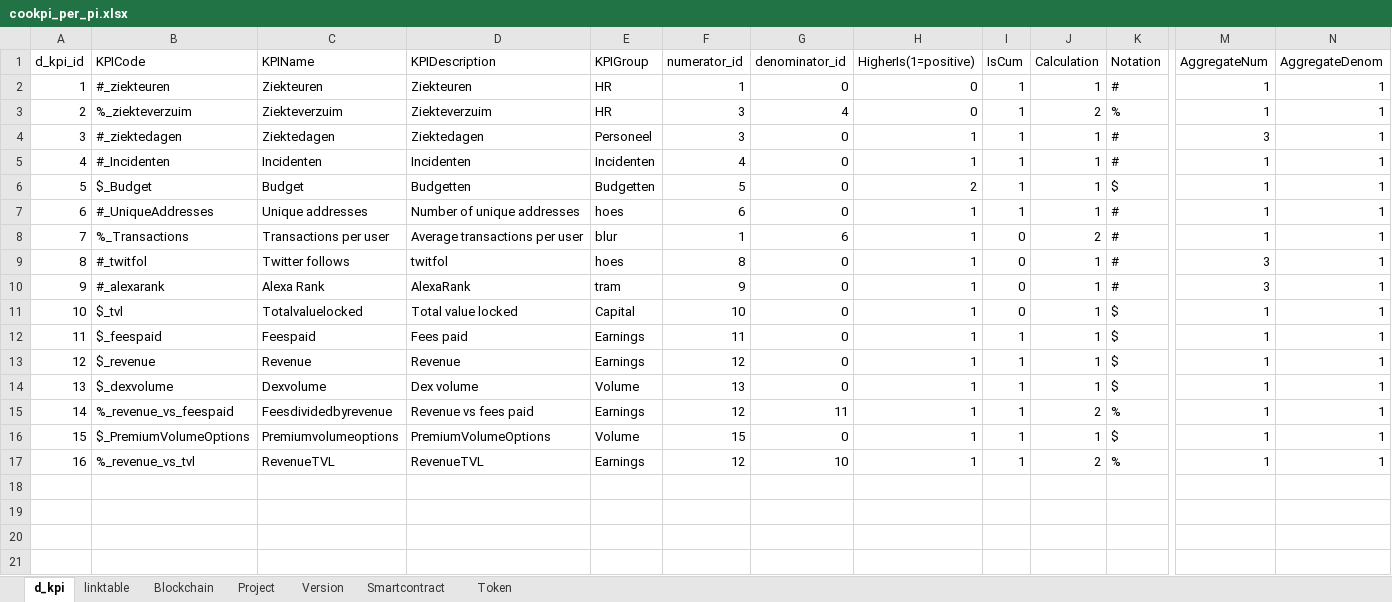
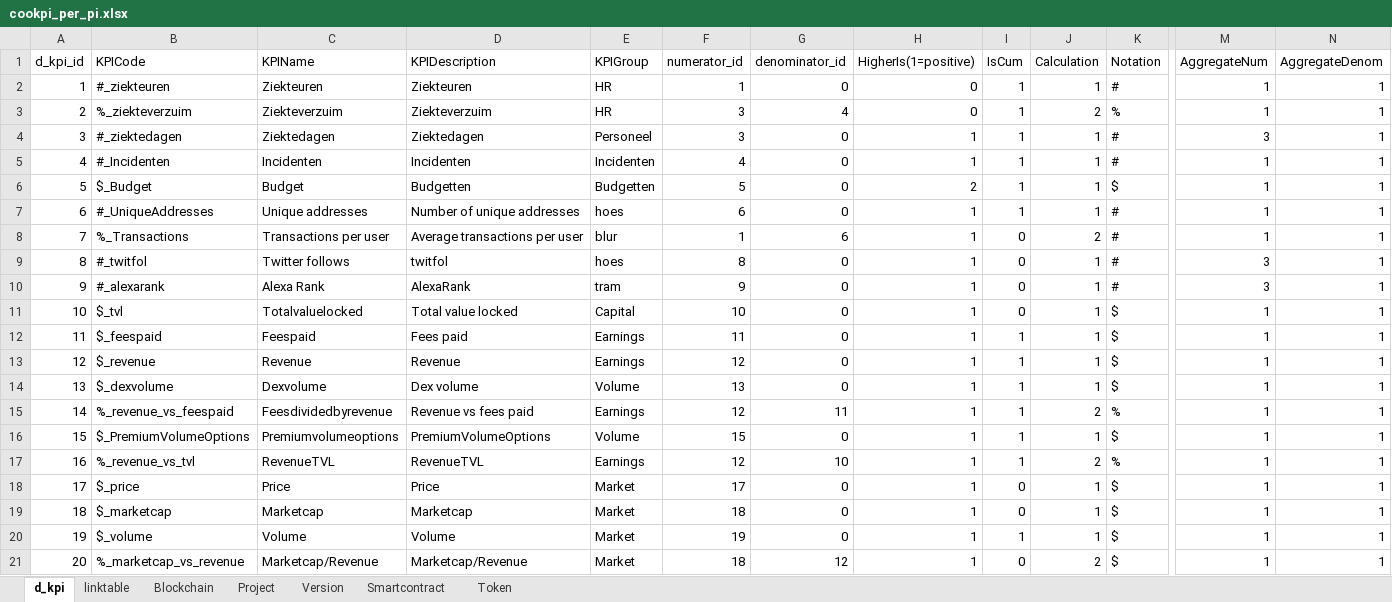
Before and after one commit to nickhessing/cookpiapp, an Excel workbook: src/assets/Attributes/dashboard_data/cookpi_per_pi.xlsx, sheet d_kpi, drawn as a sheet; only a part is shown, gaps mark what is left out; values as stored, in another font and other column widths than the file's, no borders; rows hold the shown columns only; the diff names each change by its address in the sheet, - before the commit and + after, or states it on an @@ line.

```diff
--- a/src/assets/Attributes/dashboard_data/cookpi_per_pi.xlsx (sheet d_kpi)
+++ b/src/assets/Attributes/dashboard_data/cookpi_per_pi.xlsx (sheet d_kpi)
+row 18: 17 | $_price | Price | Price | Market | 17 | 0 | 1 | 0 | 1 | $ | 1 | 1
+row 19: 18 | $_marketcap | Marketcap | Marketcap | Market | 18 | 0 | 1 | 0 | 1 | $ | 1 | 1
+row 20: 19 | $_volume | Volume | Volume | Market | 19 | 0 | 1 | 1 | 1 | $ | 1 | 1
+row 21: 20 | %_marketcap_vs_revenue | Marketcap/Revenue | Marketcap/Revenue | Market | 18 | 12 | 1 | 0 | 2 | $ | 1 | 1
```
Also changed, not shown: sheet linktable, 21 other files.
